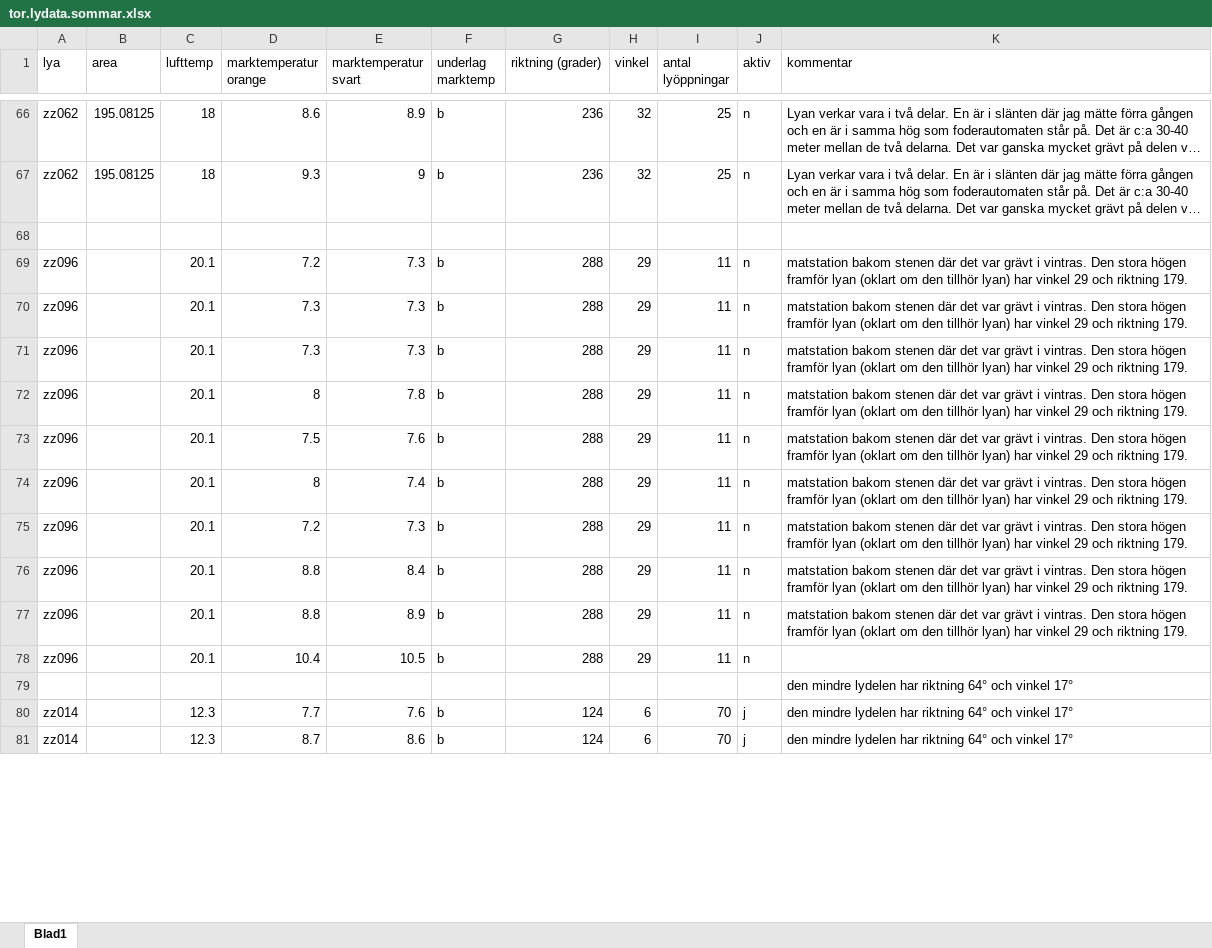
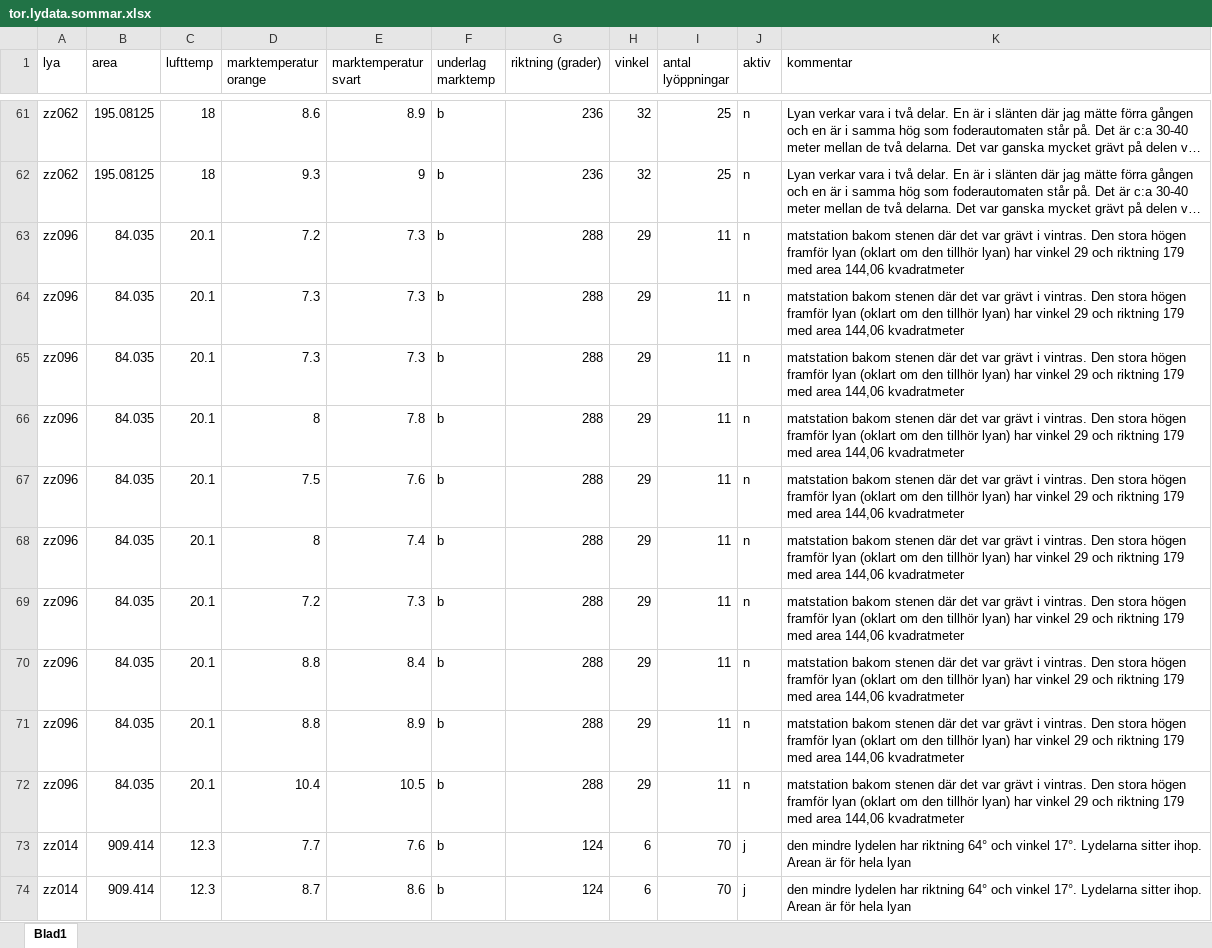
Before and after one commit to torhanssonfrank/Den-selection, an Excel workbook: Rawdata/tor.lydata.sommar.xlsx, sheet Blad1, drawn as a sheet; only a part is shown, gaps mark what is left out; long unchanged cells end in …; values as stored, in another font and other column widths than the file's, no borders; removed rows and columns are numbered as before the commit, all else as after; the diff covers the shown part only; the diff names each change by its address in the sheet, - before the commit and + after, or states it on an @@ line.

Commit message:
lagt in lyornas area.

```diff
--- a/Rawdata/tor.lydata.sommar.xlsx (sheet Blad1)
+++ b/Rawdata/tor.lydata.sommar.xlsx (sheet Blad1)
-row 68: (empty)
-B63:B72 (area): (empty)
+B63:B72 (area): 84.035
-K63:K71 (kommentar): …och riktning 179.
+K63:K71 (kommentar): …och riktning 179 med area 144,06 kvadratmeter
-K72 (kommentar): (empty)
+K72 (kommentar): matstation bakom stenen där det var grävt i vintras. Den stora högen framför lyan (oklart om den tillhör lyan) har vinkel 29 och riktning 179 med area 144,06 kvadratmeter
-row 79:  |  |  |  |  |  |  |  |  |  | den mindre lydelen har riktning 64° och vinkel 17°
-B73:B74 (area): (empty)
+B73:B74 (area): 909.414
-K73:K74 (kommentar): …och vinkel 17°
+K73:K74 (kommentar): …och vinkel 17°. Lydelarna sitter ihop. Arean är för hela lyan
```
Also changed, not shown: 8 removed rows and 44 edited cells elsewhere in this sheet, Rawdata/metadataframsteg.xlsx.
